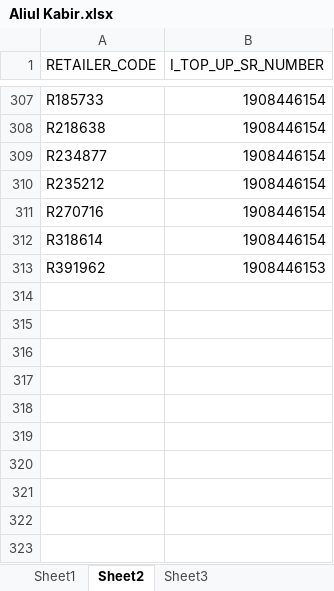
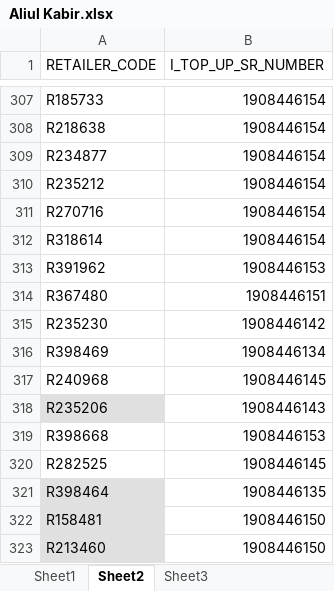
Before and after one commit to aliulkabir/hd, an Excel workbook: Others/Aliul Kabir.xlsx, sheet Sheet2, drawn as a sheet; only a part is shown, gaps mark what is left out; values as stored, in another font and other column widths than the file's, no borders; the diff names each change by its address in the sheet, - before the commit and + after, or states it on an @@ line.

```diff
--- a/Others/Aliul Kabir.xlsx (sheet Sheet2)
+++ b/Others/Aliul Kabir.xlsx (sheet Sheet2)
+row 314: R367480 | 1908446151
+row 315: R235230 | 1908446142
+row 316: R398469 | 1908446134
+row 317: R240968 | 1908446145
+row 318: R235206 | 1908446143
+row 319: R398668 | 1908446153
+row 320: R282525 | 1908446145
+row 321: R398464 | 1908446135
+row 322: R158481 | 1908446150
+row 323: R213460 | 1908446150
```
Also changed, not shown: sheet Sheet3, hidden cells, Feb'2021/01.02.2021/Bank Statement.xlsx, Feb'2021/28.02.2021/Daily Sales Info.xlsx, 12 other files.
